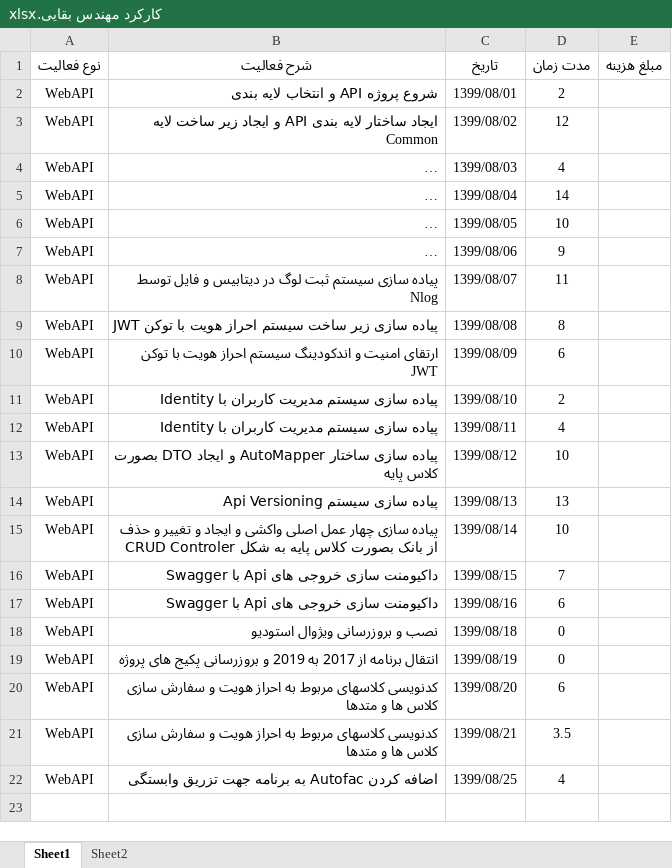
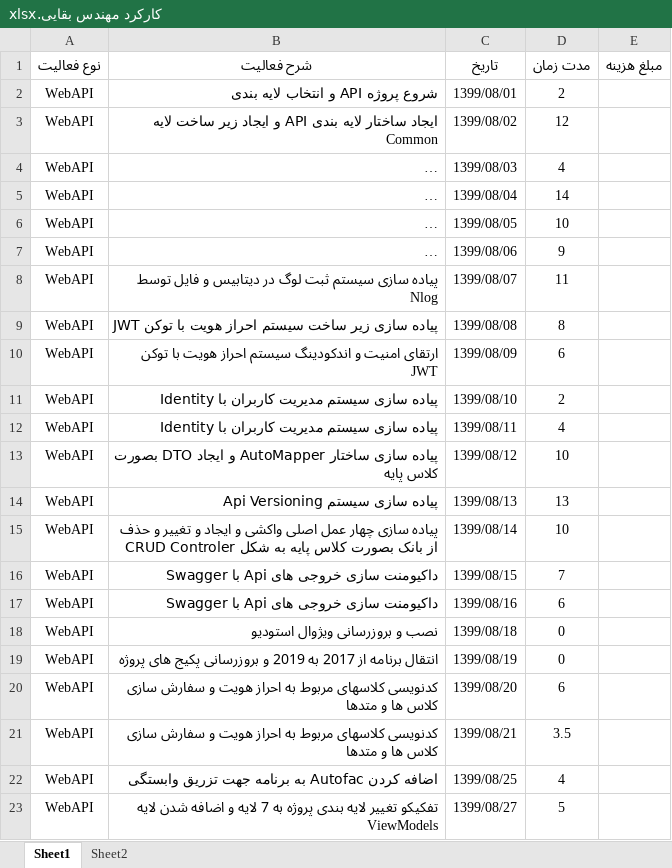
Before and after one commit to BaharanSystems/Documents, an Excel workbook: امور پرسنلی/مهندس بقایی/کارکرد مهندس بقایی.xlsx, sheet Sheet1, drawn as a sheet; long unchanged cells end in …; values as stored, in another font and other column widths than the file's, no borders; table styles not drawn; the diff names each change by its address in the sheet, - before the commit and + after, or states it on an @@ line.

Commit message:
Add ViewModels Layer

```diff
--- a/امور پرسنلی/مهندس بقایی/کارکرد مهندس بقایی.xlsx (sheet Sheet1)
+++ b/امور پرسنلی/مهندس بقایی/کارکرد مهندس بقایی.xlsx (sheet Sheet1)
+row 23: WebAPI | تفکیکو تغییر لایه بندی پروژه به 7 لایه و اضافه شدن لایه ViewModels | 1399/08/27 | 5
```
